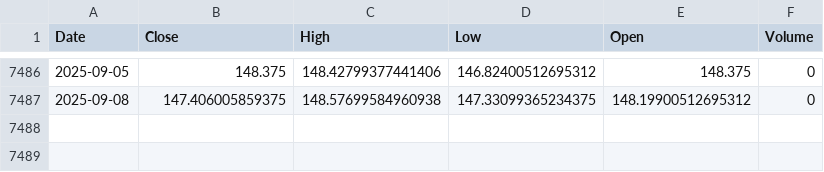
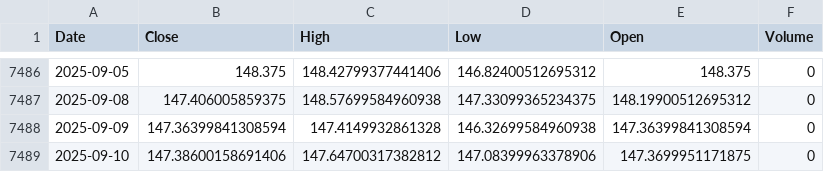
Before and after one commit to alitalbi/storage_data_fy, a CSV file: JPY=X.csv, drawn as a sheet; only a part is shown, gaps mark what is left out; the diff names each change by its address in the sheet, - before the commit and + after, or states it on an @@ line.

Commit message:
Update JPY=X.csv with latest hourly data

```diff
--- a/JPY=X.csv
+++ b/JPY=X.csv
+row 7488: 2025-09-09 | 147.36399841308594 | 147.4149932861328 | 146.32699584960938 | 147.36399841308594 | 0
+row 7489: 2025-09-10 | 147.38600158691406 | 147.64700317382812 | 147.08399963378906 | 147.3699951171875 | 0
```
